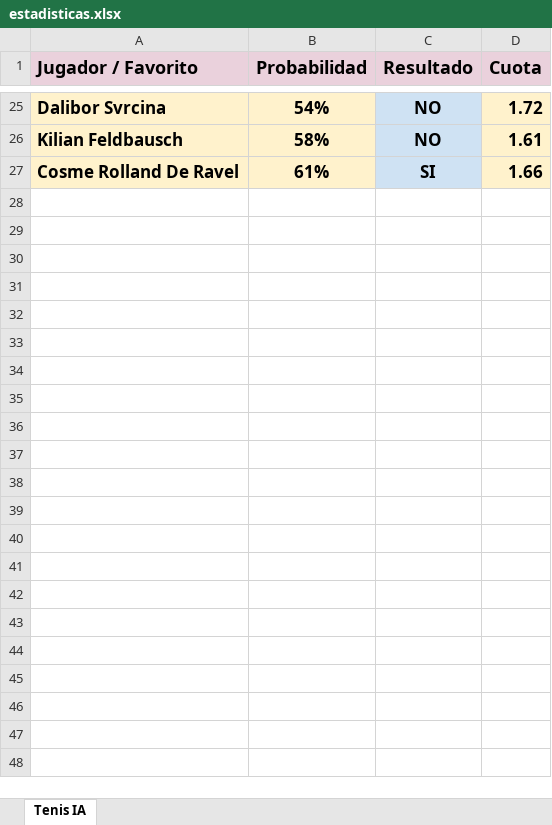
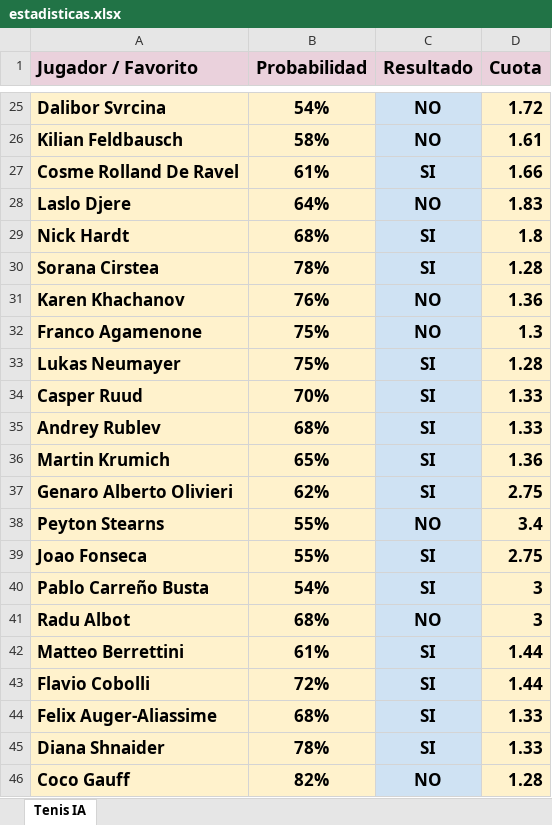
Before and after one commit to BorjaGZ/tfm-tennis-suite, an Excel workbook: data/estadisticas.xlsx, sheet Tenis IA, drawn as a sheet; only a part is shown, gaps mark what is left out; values as stored, in another font and other column widths than the file's, no borders; charts and pictures not drawn; the diff covers the shown part only; the diff names each change by its address in the sheet, - before the commit and + after, or states it on an @@ line.

Commit message:
feat: super analizador unificado + calculadora de value integrada con rangos dinámicos

```diff
--- a/data/estadisticas.xlsx (sheet Tenis IA)
+++ b/data/estadisticas.xlsx (sheet Tenis IA)
+row 28: Laslo Djere | 64% | NO | 1.83
+row 29: Nick Hardt | 68% | SI | 1.8
+row 30: Sorana Cirstea | 78% | SI | 1.28
+row 31: Karen Khachanov | 76% | NO | 1.36
+row 32: Franco Agamenone | 75% | NO | 1.3
+row 33: Lukas Neumayer | 75% | SI | 1.28
+row 34: Casper Ruud | 70% | SI | 1.33
+row 35: Andrey Rublev | 68% | SI | 1.33
+row 36: Martin Krumich | 65% | SI | 1.36
+row 37: Genaro Alberto Olivieri | 62% | SI | 2.75
+row 38: Peyton Stearns | 55% | NO | 3.4
+row 39: Joao Fonseca | 55% | SI | 2.75
+row 40: Pablo Carreño Busta | 54% | SI | 3
+row 41: Radu Albot | 68% | NO | 3
+row 42: Matteo Berrettini | 61% | SI | 1.44
+row 43: Flavio Cobolli | 72% | SI | 1.44
+row 44: Felix Auger-Aliassime | 68% | SI | 1.33
+row 45: Diana Shnaider | 78% | SI | 1.33
+row 46: Coco Gauff | 82% | NO | 1.28
```
Also changed, not shown: 149 added rows elsewhere in this sheet, 8 other files.
